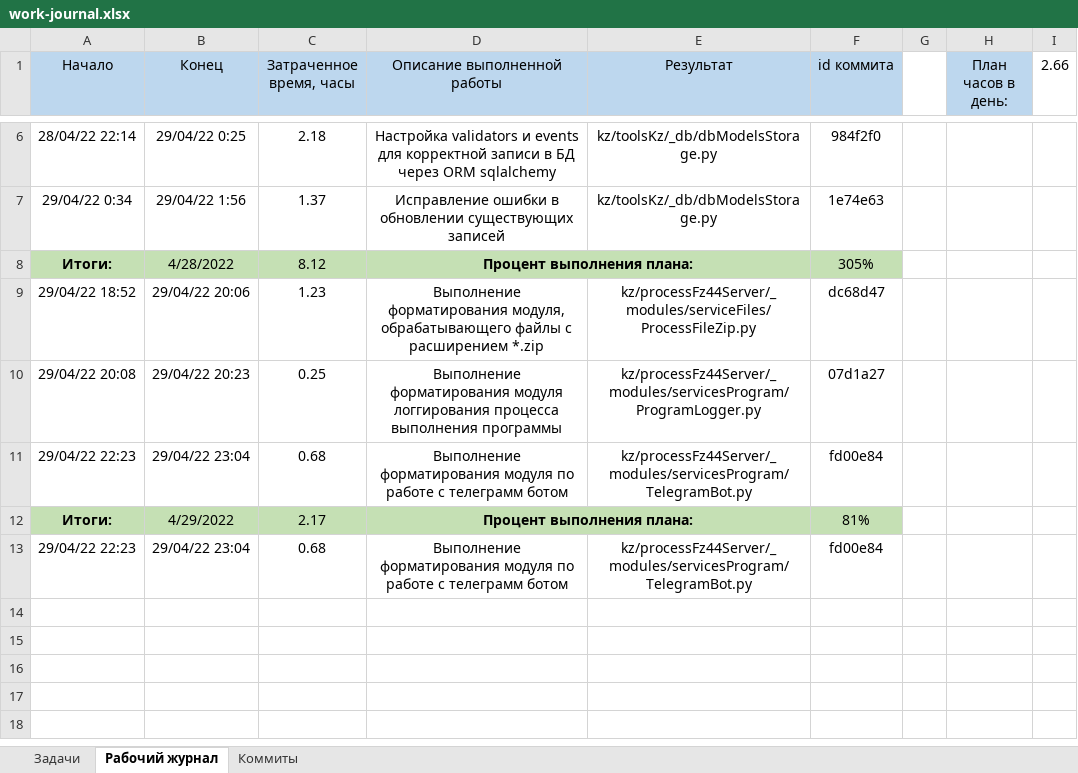
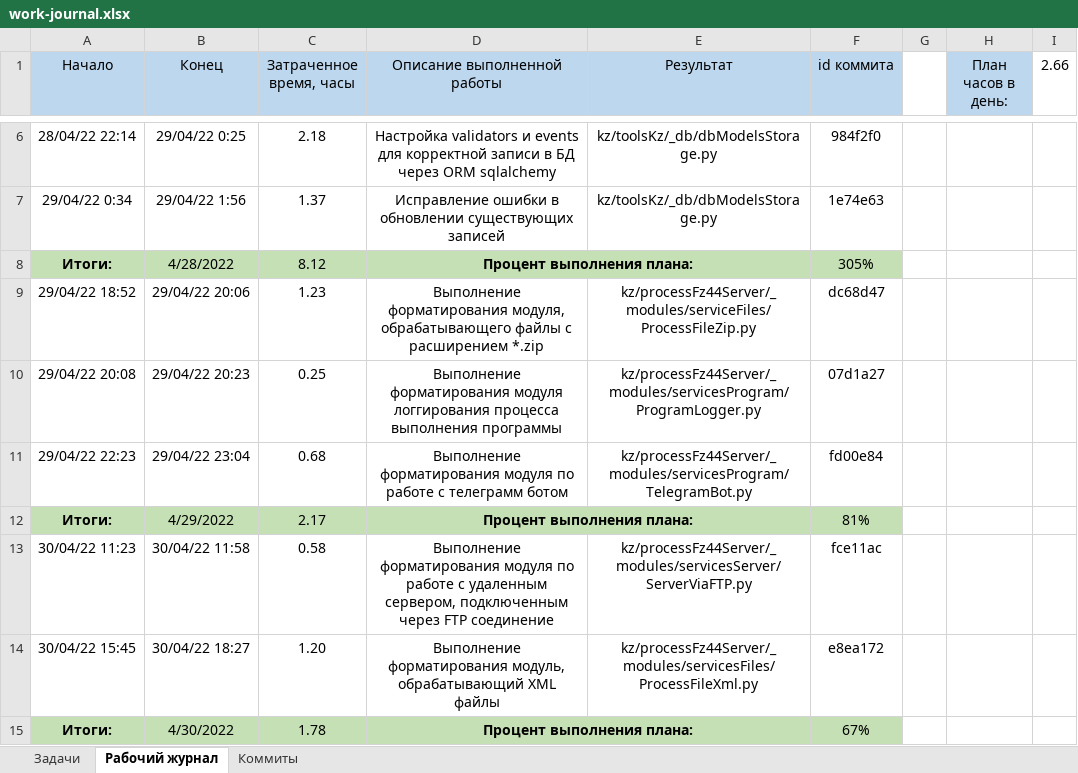
Before and after one commit to MakarovTM/kz, an Excel workbook: docs/work-journal.xlsx, sheet Рабочий журнал, drawn as a sheet; only a part is shown, gaps mark what is left out; values as stored, in another font and other column widths than the file's, no borders; removed rows and columns are numbered as before the commit, all else as after; the diff names each change by its address in the sheet, - before the commit and + after, or states it on an @@ line.

```diff
--- a/docs/work-journal.xlsx (sheet Рабочий журнал)
+++ b/docs/work-journal.xlsx (sheet Рабочий журнал)
-row 13: 29/04/22 22:23 | 29/04/22 23:04 | 0.68 | Выполнение форматирования модуля по работе с телеграмм ботом | kz/processFz44Server/_modules/servicesProgram/TelegramBot.py | fd00e84
+row 13: 30/04/22 11:23 | 30/04/22 11:58 | 0.58 | Выполнение форматирования модуля по работе с удаленным сервером, подключенным через FTP соединение | kz/processFz44Server/_modules/servicesServer/ServerViaFTP.py | fce11ac
+row 14: 30/04/22 15:45 | 30/04/22 18:27 | 1.20 | Выполнение форматирования модуль, обрабатывающий XML файлы | kz/processFz44Server/_modules/servicesFiles/ProcessFileXml.py | e8ea172
+row 15: Итоги: | 4/30/2022 | 1.78 | Процент выполнения плана: |  | 67%
```
Also changed, not shown: 3 other files.
